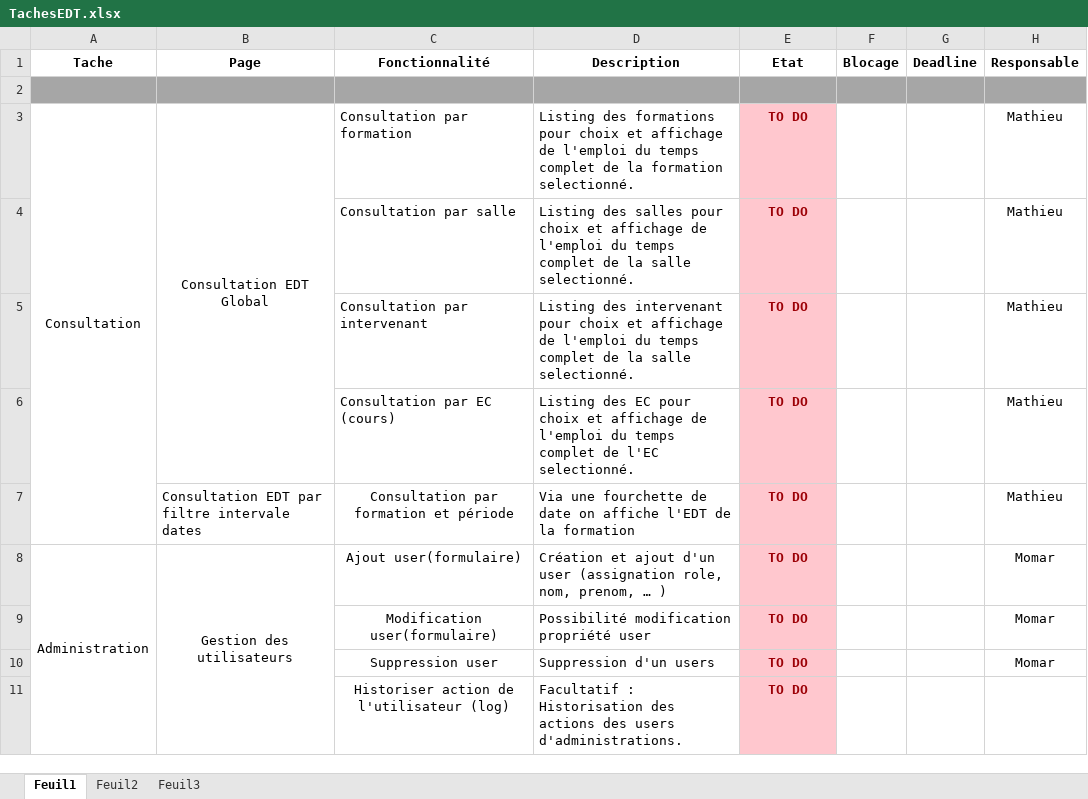
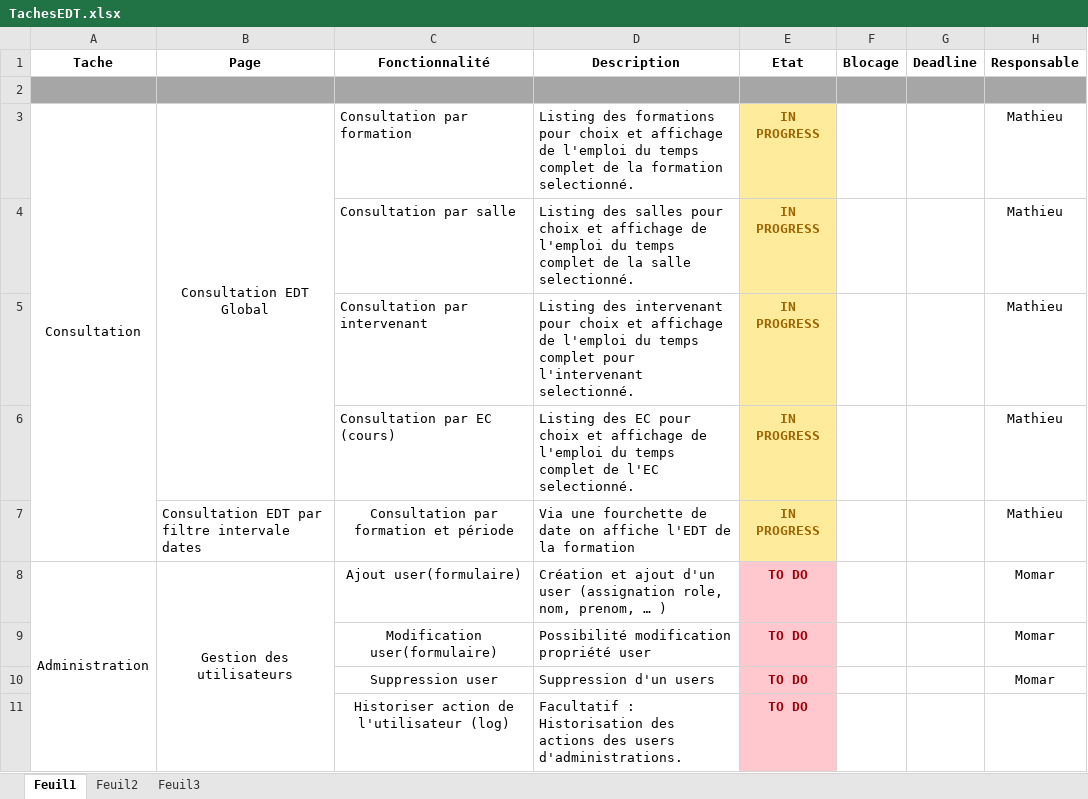
Before and after one commit to Kykyyy/edt, an Excel workbook: TachesEDT.xlsx, sheet Feuil1, drawn as a sheet; only a part is shown; values as stored, in another font and other column widths than the file's, no borders; the diff names each change by its address in the sheet, - before the commit and + after, or states it on an @@ line.

Commit message:
update

```diff
--- a/TachesEDT.xlsx (sheet Feuil1)
+++ b/TachesEDT.xlsx (sheet Feuil1)
-E3:E7 (Etat): TO DO
+E3:E7 (Etat): IN PROGRESS
@@ E3:E7 fill: #FFC7CE → #FFEB9C, text colour: #9C0006 → #9C6500 @@
-D5 (Description): …temps complet de la salle selectionné.
+D5 (Description): …temps complet pour l'intervenant selectionné.
```
